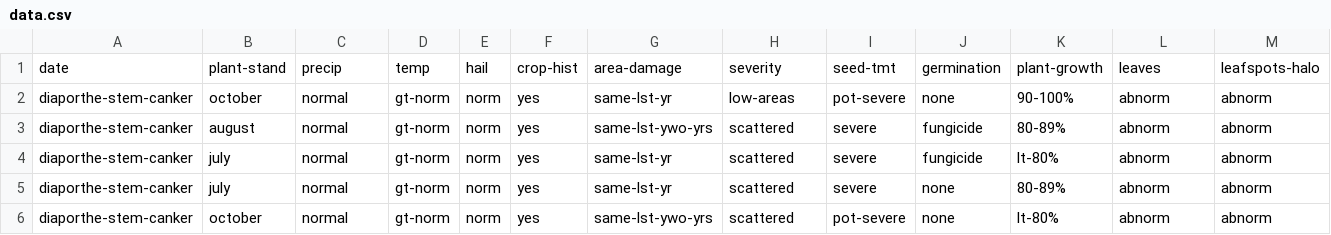
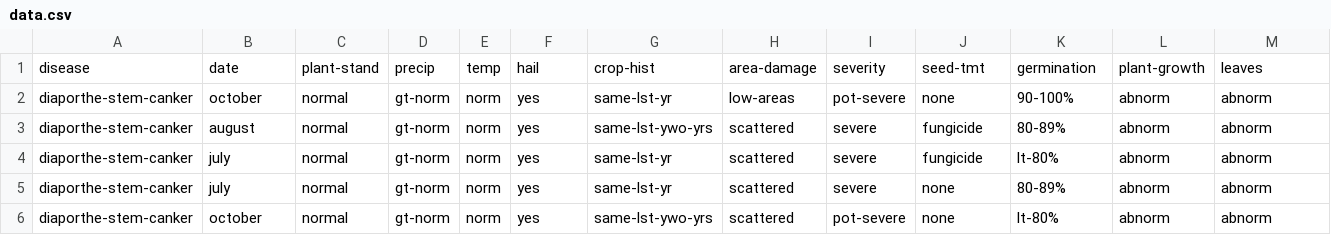
Before and after one commit to felipeamp/monte_carlo_paper, a CSV file: datasets/soy/data.csv, drawn as a sheet; only a part is shown; removed rows and columns are numbered as before the commit, all else as after; rows hold the shown columns only; the diff names each change by its address in the sheet, - before the commit and + after, or states it on an @@ line.

Commit message:
Fixing the labels for the soybean data

```diff
--- a/datasets/soy/data.csv
+++ b/datasets/soy/data.csv
-row 1: date | plant-stand | precip | temp | hail | crop-hist | area-damage | severity | seed-tmt | germination | plant-growth | leaves | leafspots-halo
+row 1: disease | date | plant-stand | precip | temp | hail | crop-hist | area-damage | severity | seed-tmt | germination | plant-growth | leaves
```
